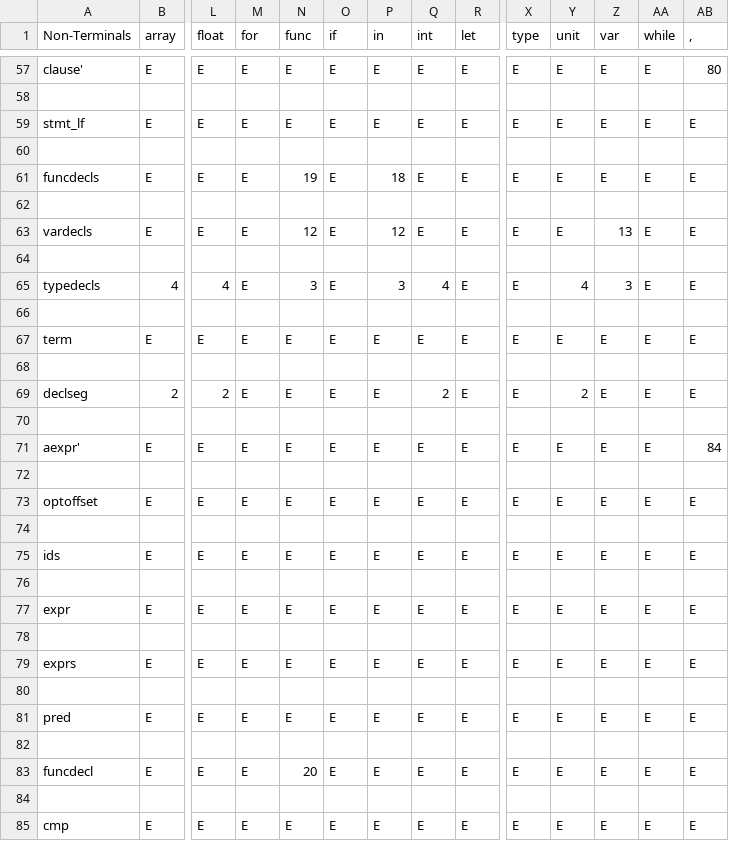
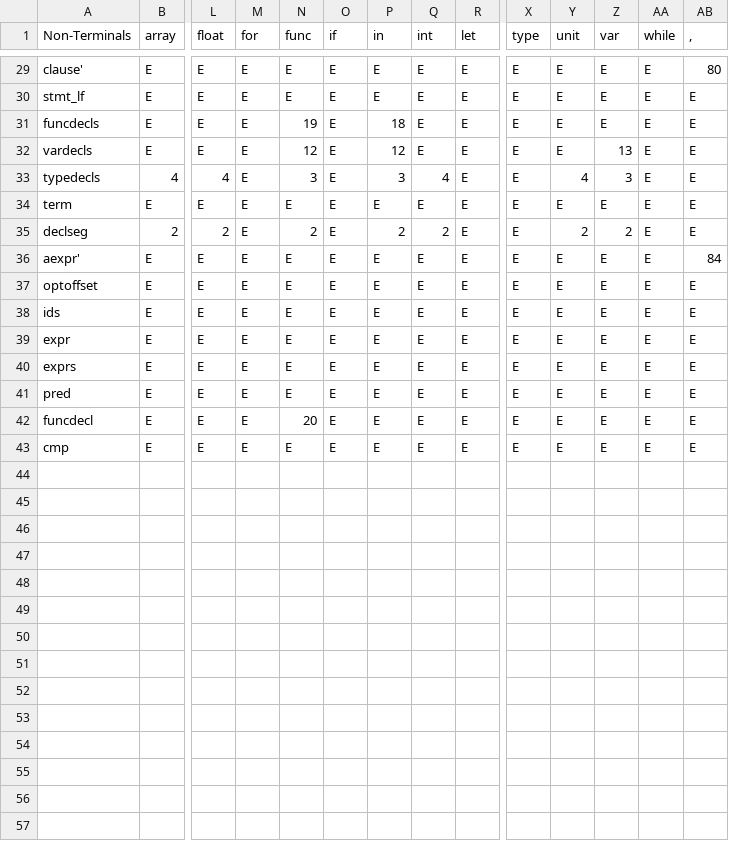
Before and after one commit to RaitNao/TigerCompiler, a CSV file: p2/src/com/tiger/parser/python/parse_table.csv, drawn as a sheet; only a part is shown, gaps mark what is left out; removed rows and columns are numbered as before the commit, all else as after; rows hold the shown columns only; the diff covers the shown part only; the diff names each change by its address in the sheet, - before the commit and + after, or states it on an @@ line.

Commit message:
fixed LL table generation

```diff
--- a/p2/src/com/tiger/parser/python/parse_table.csv
+++ b/p2/src/com/tiger/parser/python/parse_table.csv
-row 58: (empty)
-row 60: (empty)
-row 62: (empty)
-row 64: (empty)
-row 66: (empty)
-row 68: (empty)
-N35 (func): E
+N35 (func): 2
-P35 (in): E
+P35 (in): 2
-Z35 (var): E
+Z35 (var): 2
-row 70: (empty)
-row 72: (empty)
-row 74: (empty)
-row 76: (empty)
-row 78: (empty)
-row 80: (empty)
-row 82: (empty)
-row 84: (empty)
```
Also changed, not shown: 28 removed rows elsewhere in this file, 2 other files.
